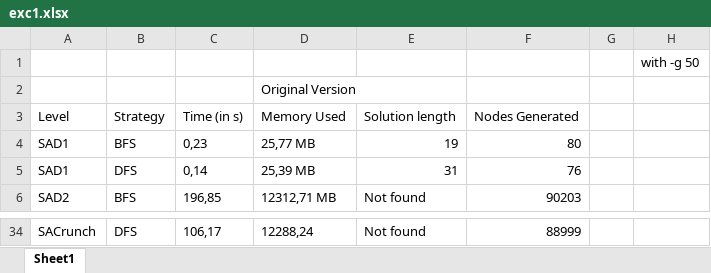
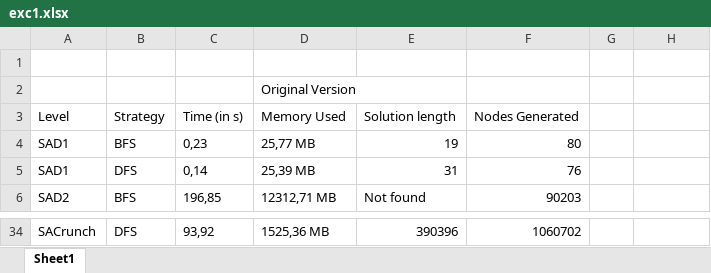
Before and after one commit to NickBk92/SingleAgentSystem, an Excel workbook: exc1.xlsx, sheet Sheet1, drawn as a sheet; only a part is shown, gaps mark what is left out; values as stored, in another font and other column widths than the file's, no borders; the diff covers the shown part only; the diff names each change by its address in the sheet, - before the commit and + after, or states it on an @@ line.

```diff
--- a/exc1.xlsx (sheet Sheet1)
+++ b/exc1.xlsx (sheet Sheet1)
-H1: with -g 50
+H1: (empty)
-C34: 106,17
+C34: 93,92
-D34: 12288,24
+D34: 1525,36 MB
-E34: Not found
+E34: 390396
-F34: 88999
+F34: 1060702
```
Also changed, not shown: 31 edited cells elsewhere in this sheet, 1 other file.
